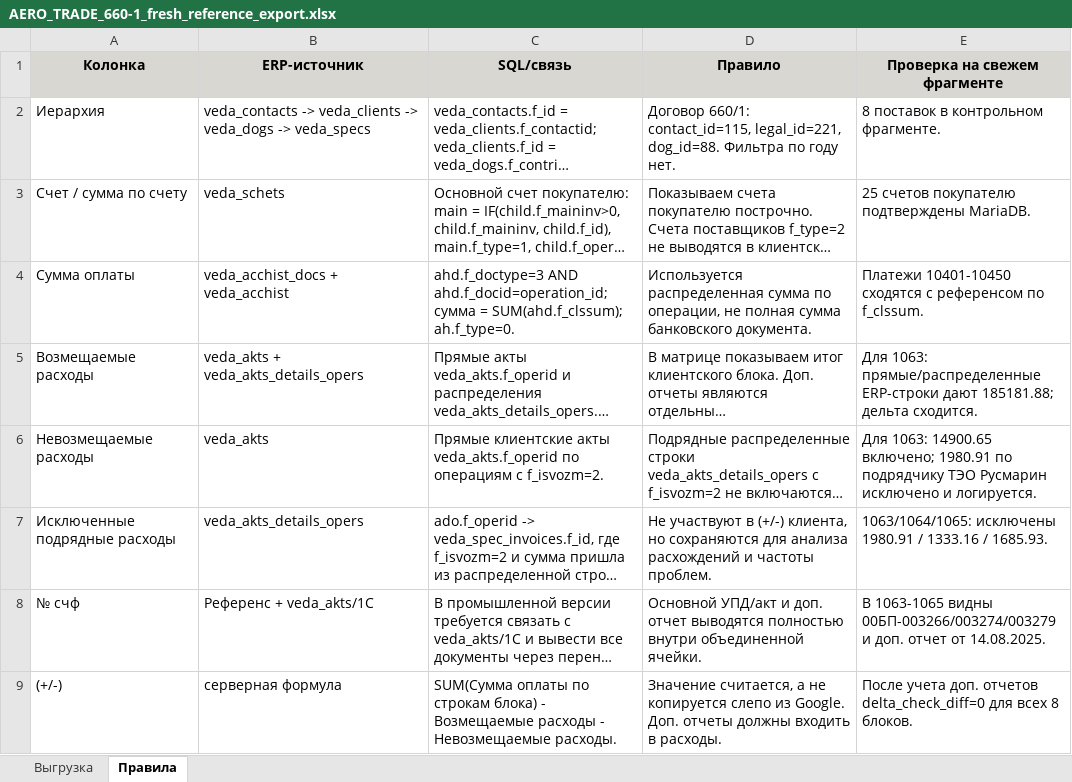
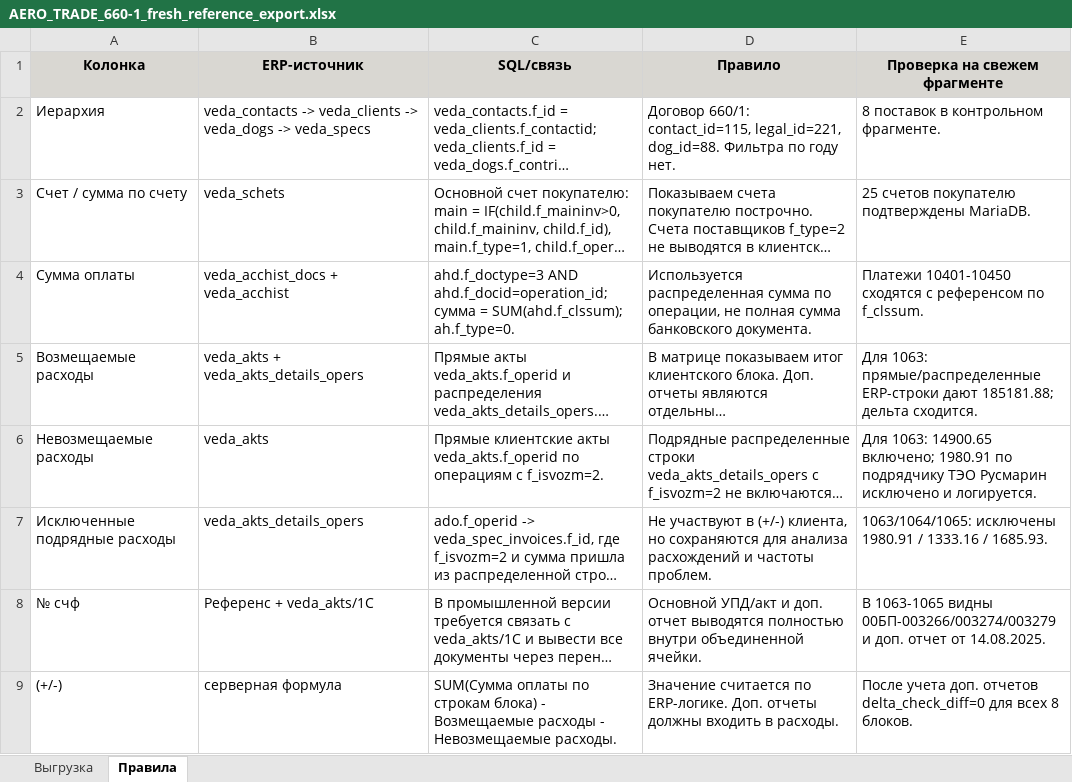
Before and after one commit to KachalichMaxim/recon_erp_vs_1C, an Excel workbook: exports/AERO_TRADE_660-1_fresh_reference_export.xlsx, sheet Правила, drawn as a sheet; long unchanged cells end in …; values as stored, in another font and other column widths than the file's, no borders; the diff names each change by its address in the sheet, - before the commit and + after, or states it on an @@ line.

```diff
--- a/exports/AERO_TRADE_660-1_fresh_reference_export.xlsx (sheet Правила)
+++ b/exports/AERO_TRADE_660-1_fresh_reference_export.xlsx (sheet Правила)
-D9 (Правило): Значение считается, а не копируется слепо из Google. Доп. отчеты…
+D9 (Правило): Значение считается по ERP-логике. Доп. отчеты…
```
Also changed, not shown: 10 other files.
